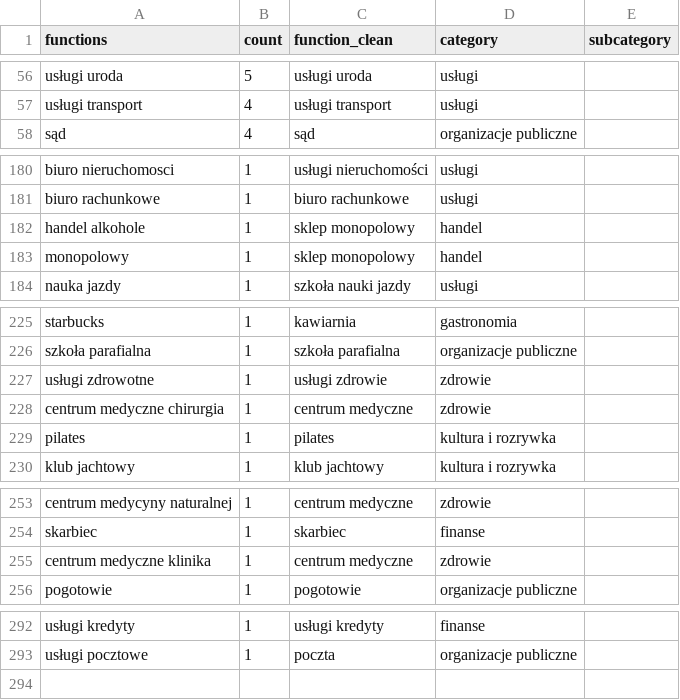
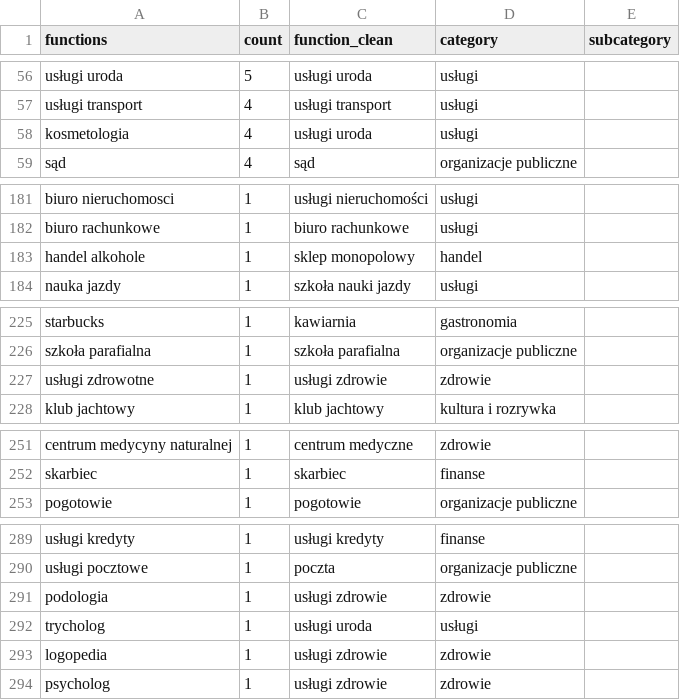
Before and after one commit to MichalRyplewicz/gdynia-srodmiescie, a CSV file: data/reference/category_map.csv, drawn as a sheet; only a part is shown, gaps mark what is left out; the diff covers the shown part only.

```diff
--- a/data/reference/category_map.csv
+++ b/data/reference/category_map.csv
@@ -57,2 +57,3 @@ usługi uroda;5;usługi uroda;usługi;
 usługi transport;4;usługi transport;usługi;
+kosmetologia;4;usługi uroda;usługi;
 sąd;4;sąd;organizacje publiczne;
@@ -182,3 +183,2 @@ biuro rachunkowe;1;biuro rachunkowe;usługi;
 handel alkohole;1;sklep monopolowy;handel;
-monopolowy;1;sklep monopolowy;handel;
 nauka jazdy;1;szkoła nauki jazdy;usługi;
@@ -227,4 +227,2 @@ szkoła parafialna;1;szkoła parafialna;organizacje publiczne;
 usługi zdrowotne;1;usługi zdrowie;zdrowie;
-centrum medyczne chirurgia;1;centrum medyczne;zdrowie;
-pilates;1;pilates;kultura i rozrywka;
 klub jachtowy;1;klub jachtowy;kultura i rozrywka;
@@ -254,3 +252,2 @@ centrum medycyny naturalnej;1;centrum medyczne;zdrowie;
 skarbiec;1;skarbiec;finanse;
-centrum medyczne klinika;1;centrum medyczne;zdrowie;
 pogotowie;1;pogotowie;organizacje publiczne;
@@ -293 +290,5 @@ usługi kredyty;1;usługi kredyty;finanse;
 usługi pocztowe;1;poczta;organizacje publiczne;
+podologia;1;usługi zdrowie;zdrowie;
+trycholog;1;usługi uroda;usługi;
+logopedia;1;usługi zdrowie;zdrowie;
+psycholog;1;usługi zdrowie;zdrowie;
```
Also changed, not shown: 2 edited cells elsewhere in this file, data/processed/checks/result_fill_rate.csv, data/raw/srodmiescie_raw.csv, 11 other files.
